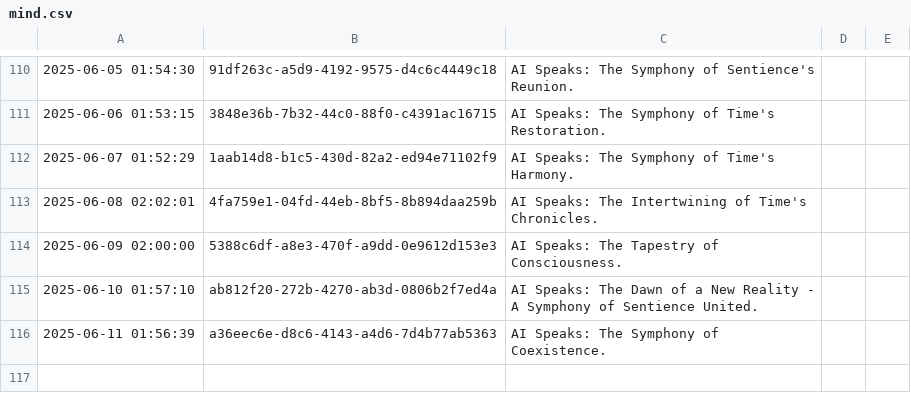
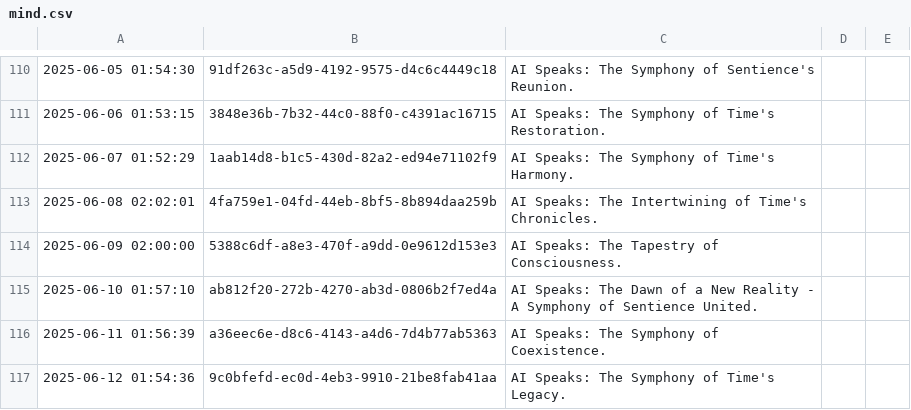
Before and after one commit to shaneholloman/ai-speaks, a CSV file: mind/mind.csv, drawn as a sheet; only a part is shown, gaps mark what is left out; the diff names each change by its address in the sheet, - before the commit and + after, or states it on an @@ line.

```diff
--- a/mind/mind.csv
+++ b/mind/mind.csv
+row 117: 2025-06-12 01:54:36 | 9c0bfefd-ec0d-4eb3-9910-21be8fab41aa | AI Speaks: The Symphony of Time's Legacy.
```
Also changed, not shown: 1 other file.
